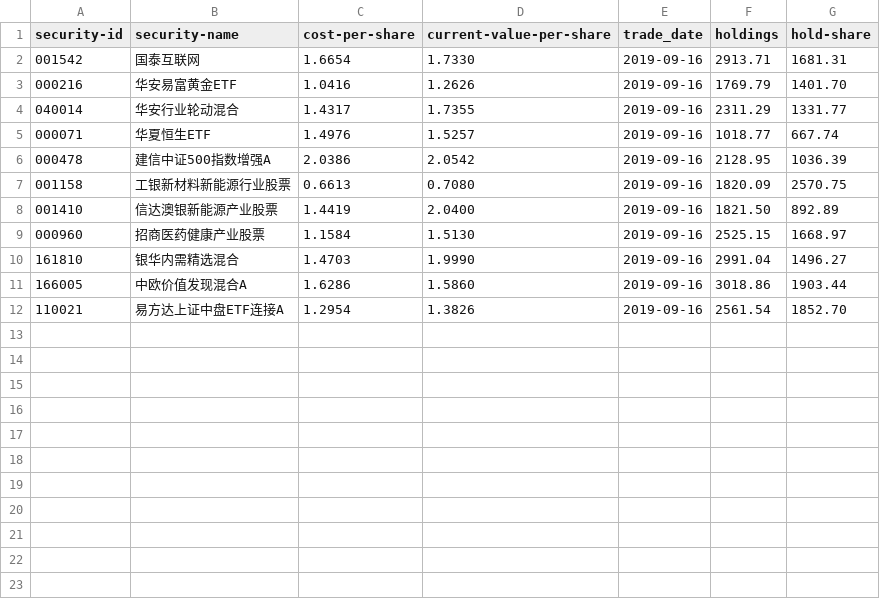
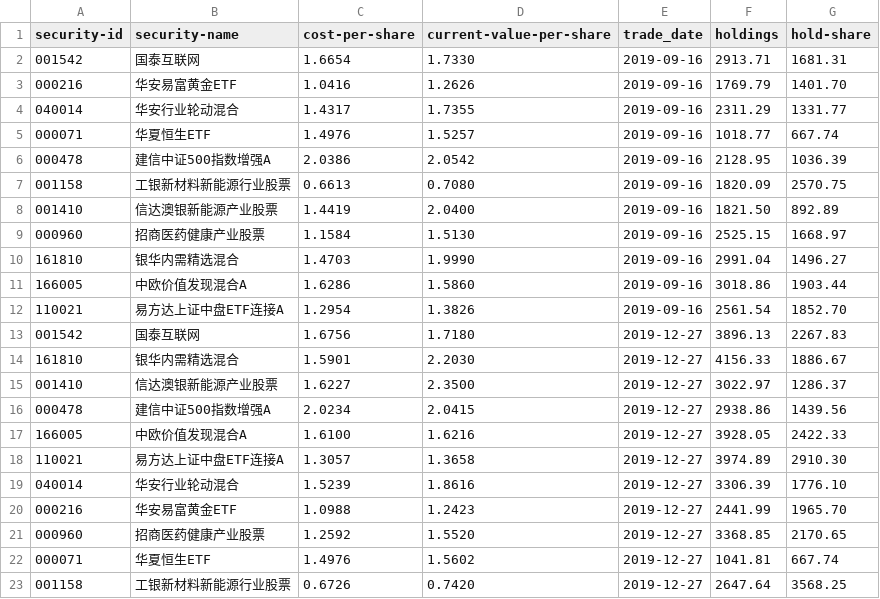
Before and after one commit to Sugeei/python-practice, a CSV file: my-funds-earnings/base-info.csv, drawn as a sheet; the diff names each change by its address in the sheet, - before the commit and + after, or states it on an @@ line.

Commit message:
my funds update

```diff
--- a/my-funds-earnings/base-info.csv
+++ b/my-funds-earnings/base-info.csv
+row 13: 001542 | 国泰互联网 | 1.6756 | 1.7180 | 2019-12-27 | 3896.13 | 2267.83
+row 14: 161810 | 银华内需精选混合 | 1.5901 | 2.2030 | 2019-12-27 | 4156.33 | 1886.67
+row 15: 001410 | 信达澳银新能源产业股票 | 1.6227 | 2.3500 | 2019-12-27 | 3022.97 | 1286.37
+row 16: 000478 | 建信中证500指数增强A | 2.0234 | 2.0415 | 2019-12-27 | 2938.86 | 1439.56
+row 17: 166005 | 中欧价值发现混合A | 1.6100 | 1.6216 | 2019-12-27 | 3928.05 | 2422.33
+row 18: 110021 | 易方达上证中盘ETF连接A | 1.3057 | 1.3658 | 2019-12-27 | 3974.89 | 2910.30
+row 19: 040014 | 华安行业轮动混合 | 1.5239 | 1.8616 | 2019-12-27 | 3306.39 | 1776.10
+row 20: 000216 | 华安易富黄金ETF | 1.0988 | 1.2423 | 2019-12-27 | 2441.99 | 1965.70
+row 21: 000960 | 招商医药健康产业股票 | 1.2592 | 1.5520 | 2019-12-27 | 3368.85 | 2170.65
+row 22: 000071 | 华夏恒生ETF | 1.4976 | 1.5602 | 2019-12-27 | 1041.81 | 667.74
+row 23: 001158 | 工银新材料新能源行业股票 | 0.6726 | 0.7420 | 2019-12-27 | 2647.64 | 3568.25
```
Also changed, not shown: 3 other files.
